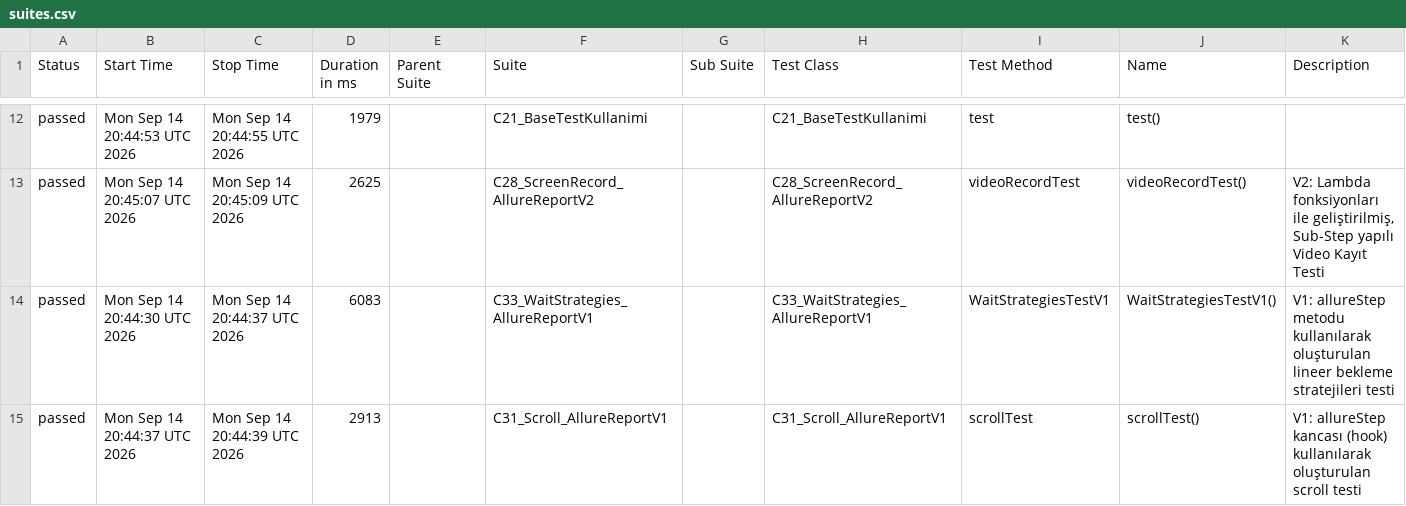
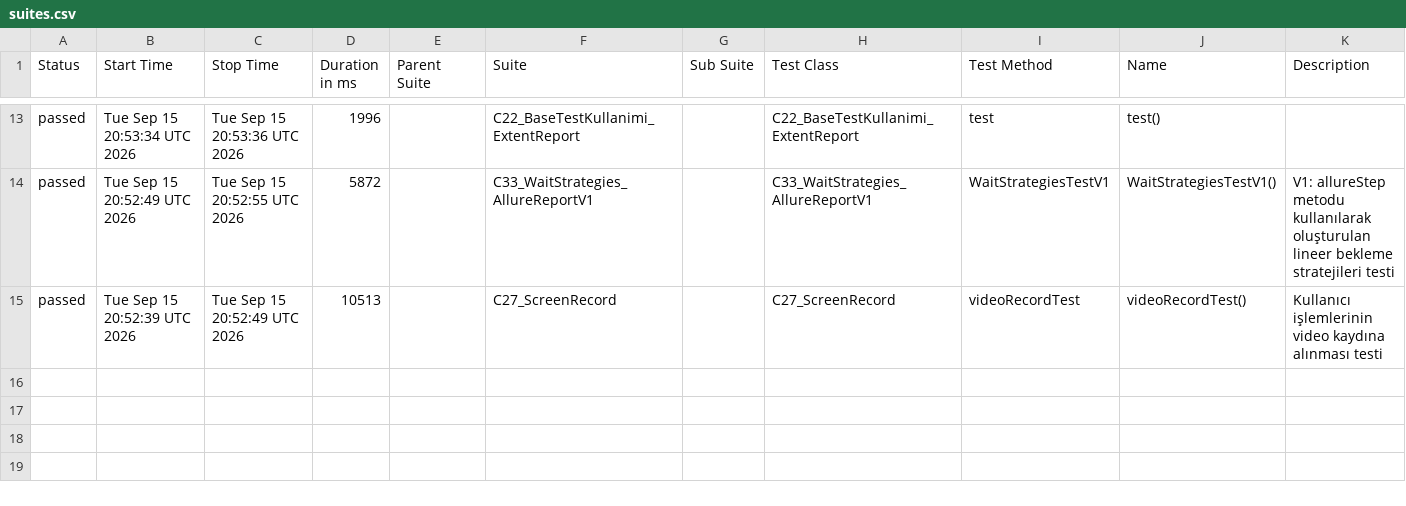
Before and after one commit to kilicCeren/TestAutomationWithPlaywrightJava, a CSV file: allure-history/data/suites.csv, drawn as a sheet; only a part is shown, gaps mark what is left out; the diff covers the shown part only.

```diff
--- a/allure-history/data/suites.csv
+++ b/allure-history/data/suites.csv
@@ -12,4 +13,3 @@
-"passed","Mon Sep 14 20:44:53 UTC 2026","Mon Sep 14 20:44:55 UTC 2026","1979","","C21_BaseTestKullanimi","","C21_BaseTestKullanimi","test","test()",""
-"passed","Mon Sep 14 20:45:07 UTC 2026","Mon Sep 14 20:45:09 UTC 2026","2625","","C28_ScreenRecord_AllureReportV2","","C28_ScreenRecord_AllureReportV2","videoRecordTest","videoRecordTest()","V2: Lambda fonksiyonları ile geliştirilmiş, Sub-Step yapılı Video Kayıt Testi"
-"passed","Mon Sep 14 20:44:30 UTC 2026","Mon Sep 14 20:44:37 UTC 2026","6083","","C33_WaitStrategies_AllureReportV1","","C33_WaitStrategies_AllureReportV1","WaitStrategiesTestV1","WaitStrategiesTestV1()","V1: allureStep metodu kullanılarak oluşturulan lineer bekleme stratejileri testi"
-"passed","Mon Sep 14 20:44:37 UTC 2026","Mon Sep 14 20:44:39 UTC 2026","2913","","C31_Scroll_AllureReportV1","","C31_Scroll_AllureReportV1","scrollTest","scrollTest()","V1: allureStep kancası (hook) kullanılarak oluşturulan scroll testi"
+"passed","Tue Sep 15 20:53:34 UTC 2026","Tue Sep 15 20:53:36 UTC 2026","1996","","C22_BaseTestKullanimi_ExtentReport","","C22_BaseTestKullanimi_ExtentReport","test","test()",""
+"passed","Tue Sep 15 20:52:49 UTC 2026","Tue Sep 15 20:52:55 UTC 2026","5872","","C33_WaitStrategies_AllureReportV1","","C33_WaitStrategies_AllureReportV1","WaitStrategiesTestV1","WaitStrategiesTestV1()","V1: allureStep metodu kullanılarak oluşturulan lineer bekleme stratejileri testi"
+"passed","Tue Sep 15 20:52:39 UTC 2026","Tue Sep 15 20:52:49 UTC 2026","10513","","C27_ScreenRecord","","C27_ScreenRecord","videoRecordTest","videoRecordTest()","Kullanıcı işlemlerinin video kaydına alınması testi"
```
Also changed, not shown: 7 added rows, 6 removed rows and 15 edited cells elsewhere in this file, allure-history/data/behaviors.csv, 43 other files.
